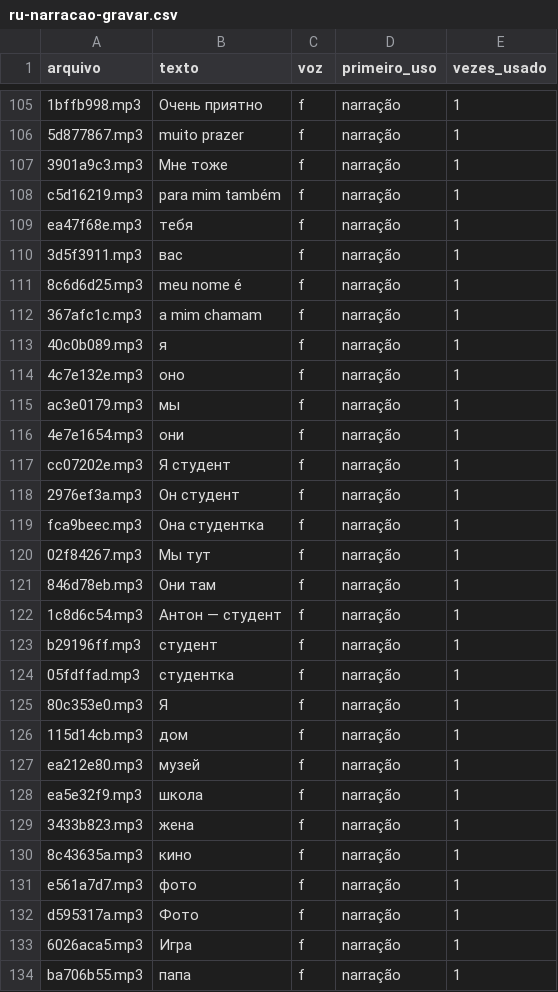
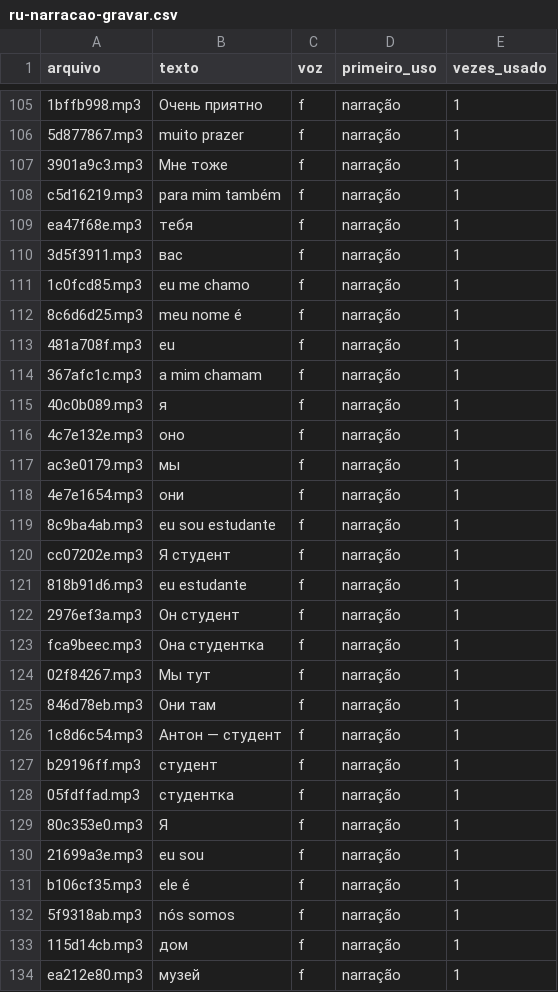
Before and after one commit to FelipeVRosa/Linvuu, a CSV file: content/audio/ru-narracao-gravar.csv, drawn as a sheet; only a part is shown, gaps mark what is left out; the shorter side is filled out with more unchanged rows; the diff names each change by its address in the sheet, - before the commit and + after, or states it on an @@ line.

```diff
--- a/content/audio/ru-narracao-gravar.csv
+++ b/content/audio/ru-narracao-gravar.csv
+row 111: 1c0fcd85.mp3 | eu me chamo | f | narração | 1
+row 113: 481a708f.mp3 | eu | f | narração | 1
+row 119: 8c9ba4ab.mp3 | eu sou estudante | f | narração | 1
+row 121: 818b91d6.mp3 | eu estudante | f | narração | 1
+row 130: 21699a3e.mp3 | eu sou | f | narração | 1
+row 131: b106cf35.mp3 | ele é | f | narração | 1
+row 132: 5f9318ab.mp3 | nós somos | f | narração | 1
```
Also changed, not shown: content/audio/de-narracao-gravar.csv, content/audio/en-narracao-gravar.csv, 7 other files.
